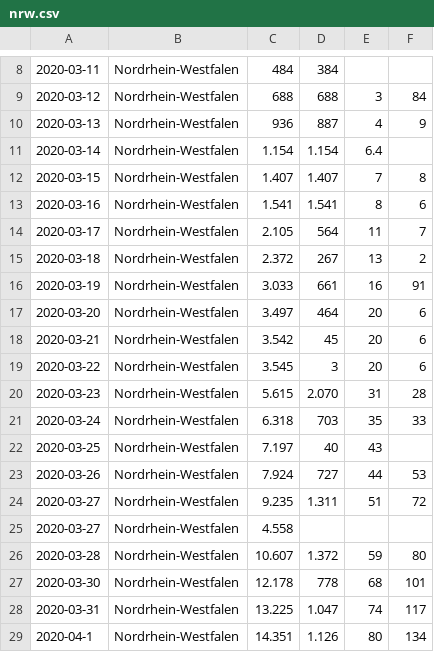
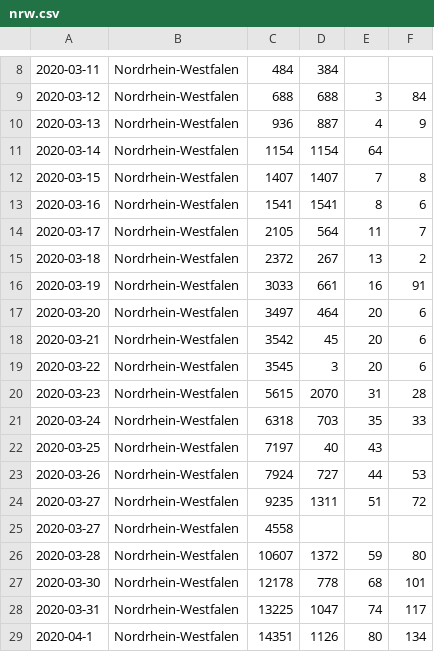
Before and after one commit to urbach/COVID-19, a CSV file: csse_covid_19_data/csse_covid_19_time_series/rki/nrw.csv, drawn as a sheet; only a part is shown, gaps mark what is left out.

```diff
--- a/csse_covid_19_data/csse_covid_19_time_series/rki/nrw.csv
+++ b/csse_covid_19_data/csse_covid_19_time_series/rki/nrw.csv
@@ -10,20 +10,20 @@
 2020-03-13,Nordrhein-Westfalen,936,887,4,9,
-2020-03-14,Nordrhein-Westfalen,1.154,1.154,6.4,,
-2020-03-15,Nordrhein-Westfalen,1.407,1.407,7,8,
-2020-03-16,Nordrhein-Westfalen,1.541,1.541,8,6,
-2020-03-17,Nordrhein-Westfalen,2.105,564,11,7,
-2020-03-18,Nordrhein-Westfalen,2.372,267,13,2,
-2020-03-19,Nordrhein-Westfalen,3.033,661,16,91,
-2020-03-20,Nordrhein-Westfalen,3.497,464,20,6,
-2020-03-21,Nordrhein-Westfalen,3.542,45,20,6,
-2020-03-22,Nordrhein-Westfalen,3.545,3,20,6,
-2020-03-23,Nordrhein-Westfalen,5.615,2.070,31,28,
-2020-03-24,Nordrhein-Westfalen,6.318,703,35,33,
-2020-03-25,Nordrhein-Westfalen,7.197,40,43,,
-2020-03-26,Nordrhein-Westfalen,7.924,727,44,53,
-2020-03-27,Nordrhein-Westfalen,9.235,1.311,51,72,
-2020-03-27,Nordrhein-Westfalen,4.558,,,,
-2020-03-28,Nordrhein-Westfalen,10.607,1.372,59,80,
-2020-03-30,Nordrhein-Westfalen,12.178,778,68,101,
-2020-03-31,Nordrhein-Westfalen,13.225,1.047,74,117,
-2020-04-1,Nordrhein-Westfalen,14.351,1.126,80,134,
+2020-03-14,Nordrhein-Westfalen,1154,1154,64,,
+2020-03-15,Nordrhein-Westfalen,1407,1407,7,8,
+2020-03-16,Nordrhein-Westfalen,1541,1541,8,6,
+2020-03-17,Nordrhein-Westfalen,2105,564,11,7,
+2020-03-18,Nordrhein-Westfalen,2372,267,13,2,
+2020-03-19,Nordrhein-Westfalen,3033,661,16,91,
+2020-03-20,Nordrhein-Westfalen,3497,464,20,6,
+2020-03-21,Nordrhein-Westfalen,3542,45,20,6,
+2020-03-22,Nordrhein-Westfalen,3545,3,20,6,
+2020-03-23,Nordrhein-Westfalen,5615,2070,31,28,
+2020-03-24,Nordrhein-Westfalen,6318,703,35,33,
+2020-03-25,Nordrhein-Westfalen,7197,40,43,,
+2020-03-26,Nordrhein-Westfalen,7924,727,44,53,
+2020-03-27,Nordrhein-Westfalen,9235,1311,51,72,
+2020-03-27,Nordrhein-Westfalen,4558,,,,
+2020-03-28,Nordrhein-Westfalen,10607,1372,59,80,
+2020-03-30,Nordrhein-Westfalen,12178,778,68,101,
+2020-03-31,Nordrhein-Westfalen,13225,1047,74,117,
+2020-04-1,Nordrhein-Westfalen,14351,1126,80,134,
```
Also changed, not shown: csse_covid_19_data/csse_covid_19_time_series/rki/gesamt.csv, 2 other files.
